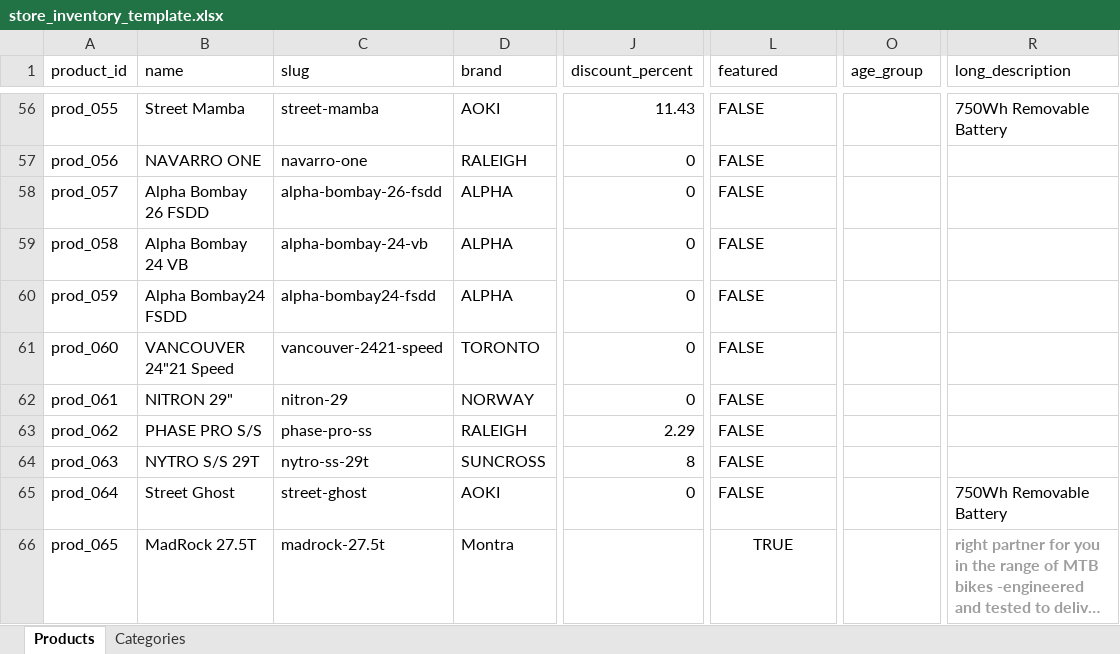
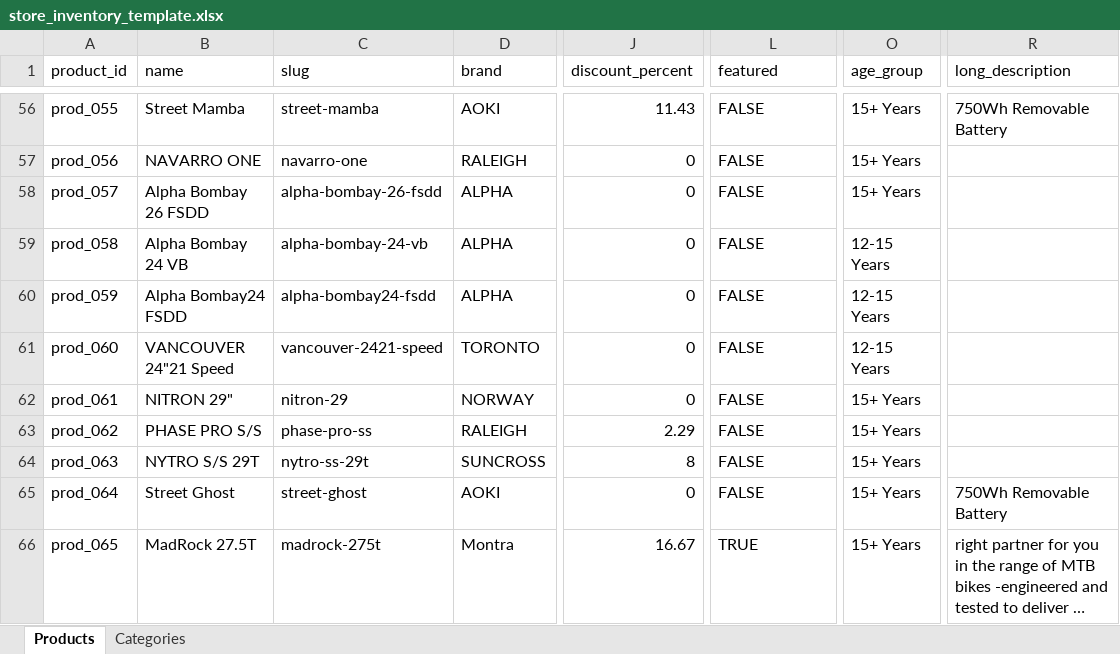
Before and after one commit to KTR-cycles/ktr_frontend, an Excel workbook: store_inventory_template.xlsx, sheet Products, drawn as a sheet; only a part is shown, gaps mark what is left out; long unchanged cells end in …; values as stored, in another font and other column widths than the file's, no borders; charts and pictures not drawn; the diff covers the shown part only; the diff names each change by its address in the sheet, - before the commit and + after, or states it on an @@ line.

Commit message:
Branch: NEXT-PRE-DEVELOPMENT - feat: add MadRock 27.5T product and update store inventory template

```diff
--- a/store_inventory_template.xlsx (sheet Products)
+++ b/store_inventory_template.xlsx (sheet Products)
-O56:O58 (age_group): (empty)
+O56:O58 (age_group): 15+ Years
-O59:O61 (age_group): (empty)
+O59:O61 (age_group): 12-15 Years
-O62:O66 (age_group): (empty)
+O62:O66 (age_group): 15+ Years
-C66 (slug): madrock-27.5t
+C66 (slug): madrock-275t
-J66 (discount_percent): (empty)
+J66 (discount_percent): 16.67
-L66 alignment: center
+L66 alignment: left
@@ R66 bold: on → off, text colour: #9E9E9E → black @@
```
Also changed, not shown: 54 edited cells elsewhere in this sheet, 1 other file.
